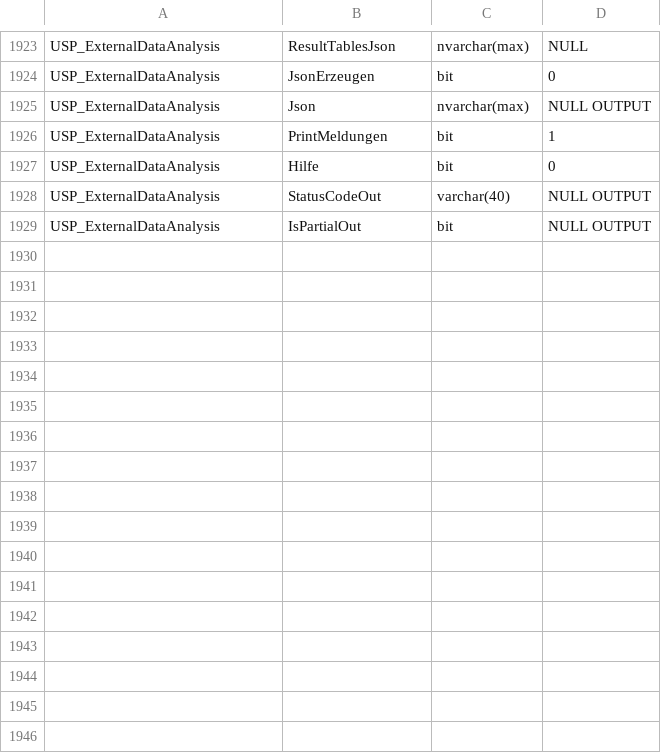
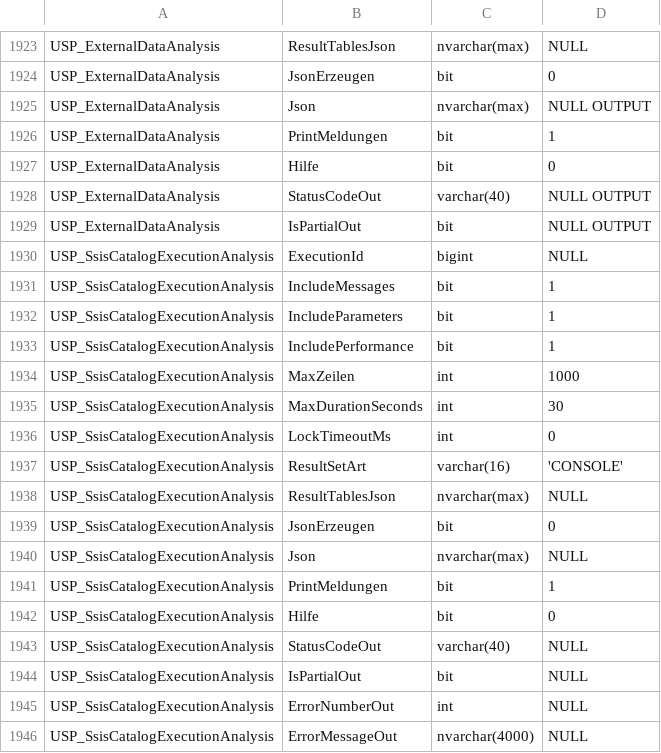
Before and after one commit to gecompat/SQL_Server_Analyze, a CSV file: Metadata/Inventory/Parameters.csv, drawn as a sheet; only a part is shown, gaps mark what is left out.

```diff
--- a/Metadata/Inventory/Parameters.csv
+++ b/Metadata/Inventory/Parameters.csv
@@ -1929 +1929,18 @@ USP_ExternalDataAnalysis,StatusCodeOut,varchar(40),NULL OUTPUT
 USP_ExternalDataAnalysis,IsPartialOut,bit,NULL OUTPUT
+USP_SsisCatalogExecutionAnalysis,ExecutionId,bigint,NULL
+USP_SsisCatalogExecutionAnalysis,IncludeMessages,bit,1
+USP_SsisCatalogExecutionAnalysis,IncludeParameters,bit,1
+USP_SsisCatalogExecutionAnalysis,IncludePerformance,bit,1
+USP_SsisCatalogExecutionAnalysis,MaxZeilen,int,1000
+USP_SsisCatalogExecutionAnalysis,MaxDurationSeconds,int,30
+USP_SsisCatalogExecutionAnalysis,LockTimeoutMs,int,0
+USP_SsisCatalogExecutionAnalysis,ResultSetArt,varchar(16),'CONSOLE'
+USP_SsisCatalogExecutionAnalysis,ResultTablesJson,nvarchar(max),NULL
+USP_SsisCatalogExecutionAnalysis,JsonErzeugen,bit,0
+USP_SsisCatalogExecutionAnalysis,Json,nvarchar(max),NULL
+USP_SsisCatalogExecutionAnalysis,PrintMeldungen,bit,1
+USP_SsisCatalogExecutionAnalysis,Hilfe,bit,0
+USP_SsisCatalogExecutionAnalysis,StatusCodeOut,varchar(40),NULL
+USP_SsisCatalogExecutionAnalysis,IsPartialOut,bit,NULL
+USP_SsisCatalogExecutionAnalysis,ErrorNumberOut,int,NULL
+USP_SsisCatalogExecutionAnalysis,ErrorMessageOut,nvarchar(4000),NULL
```
Also changed, not shown: Metadata/Inventory/Module_Maturity.csv, Metadata/Inventory/ResultSets.csv, 27 other files.
